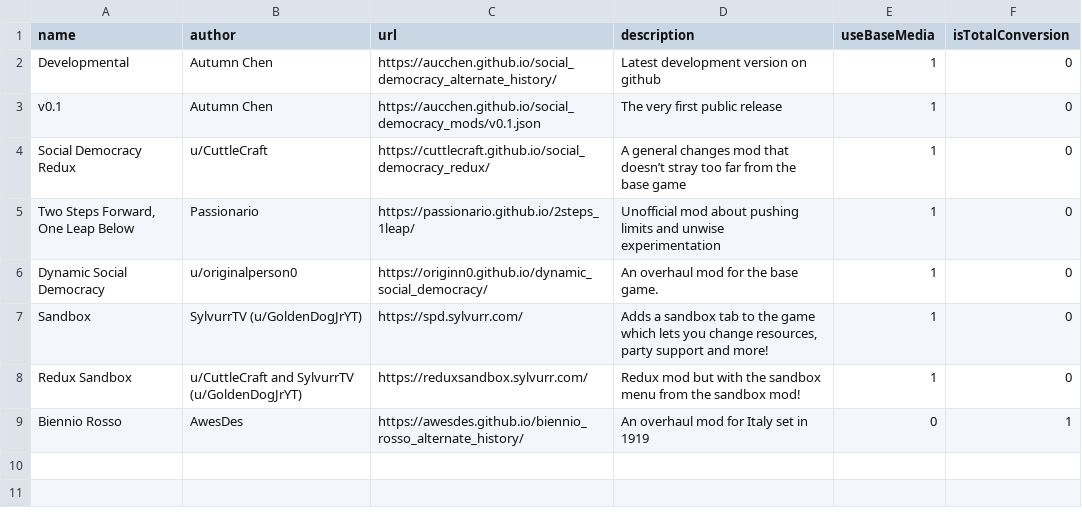
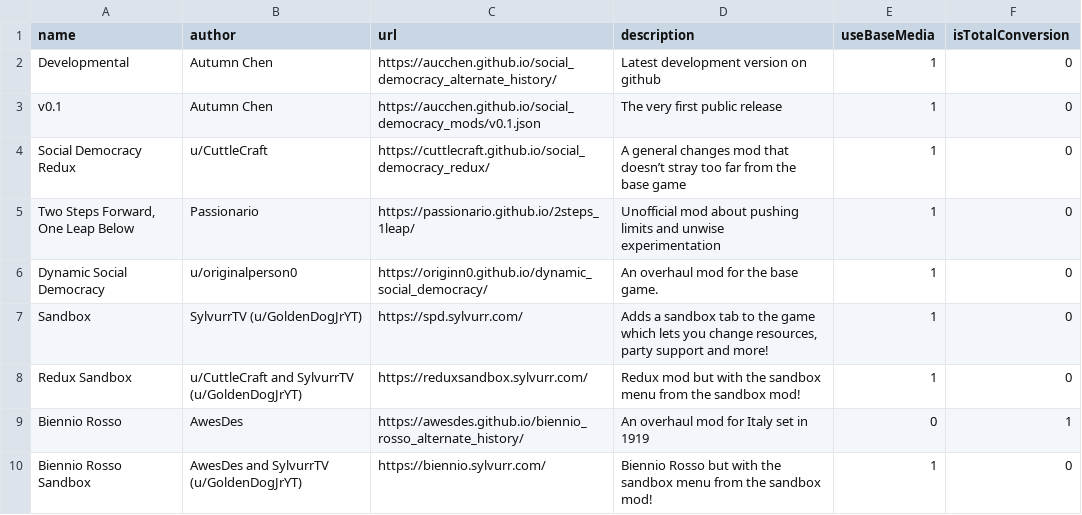
Before and after one commit to SylvurrTV/social_democracy_mods, a TSV file: mod_list.tsv, drawn as a sheet; the diff names each change by its address in the sheet, - before the commit and + after, or states it on an @@ line.

Commit message:
Update mod_list.tsv

```diff
--- a/mod_list.tsv
+++ b/mod_list.tsv
+row 10: Biennio Rosso Sandbox | AwesDes and SylvurrTV (u/GoldenDogJrYT) | https://biennio.sylvurr.com/ | Biennio Rosso but with the sandbox menu from the sandbox mod! | 1 | 0
```
